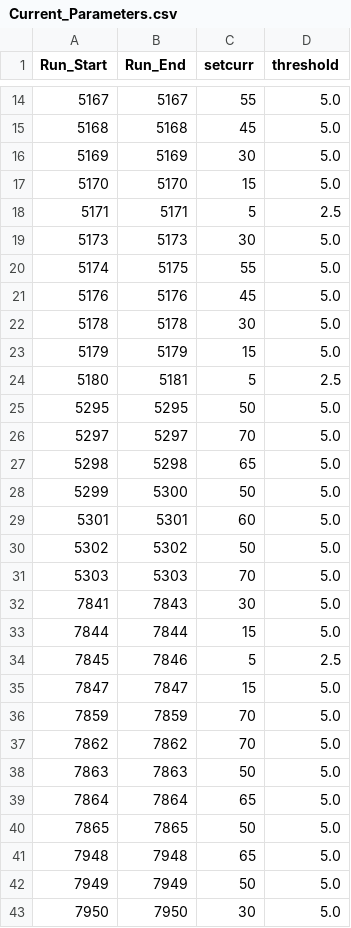
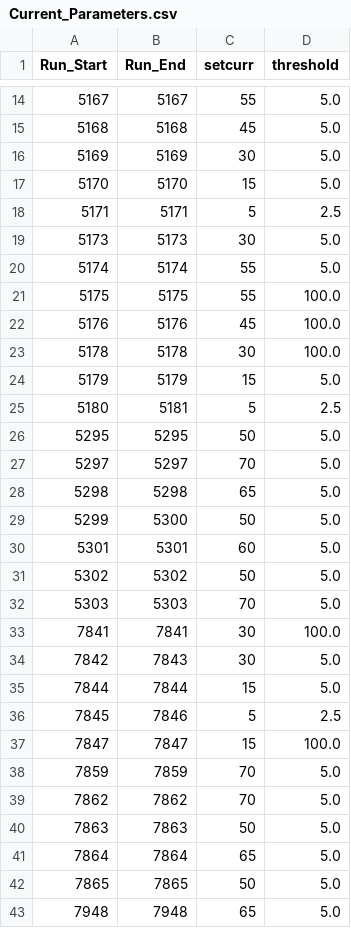
Before and after one commit to trottar/UTIL_KAONLT, a CSV file: DB/PARAM/Current_Parameters.csv, drawn as a sheet; only a part is shown, gaps mark what is left out; the shorter side is filled out with more unchanged rows.

```diff
--- a/DB/PARAM/Current_Parameters.csv
+++ b/DB/PARAM/Current_Parameters.csv
@@ -19,5 +19,6 @@ Run_Start,Run_End,setcurr,threshold
 5173,5173,30,5.0
-5174,5175,55,5.0
-5176,5176,45,5.0
-5178,5178,30,5.0
+5174,5174,55,5.0
+5175,5175,55,100.0
+5176,5176,45,100.0
+5178,5178,30,100.0
 5179,5179,15,5.0
@@ -31,6 +32,7 @@ Run_Start,Run_End,setcurr,threshold
 5303,5303,70,5.0
-7841,7843,30,5.0
+7841,7841,30,100.0
+7842,7843,30,5.0
 7844,7844,15,5.0
 7845,7846,5,2.5
-7847,7847,15,5.0
+7847,7847,15,100.0
 7859,7859,70,5.0
```
